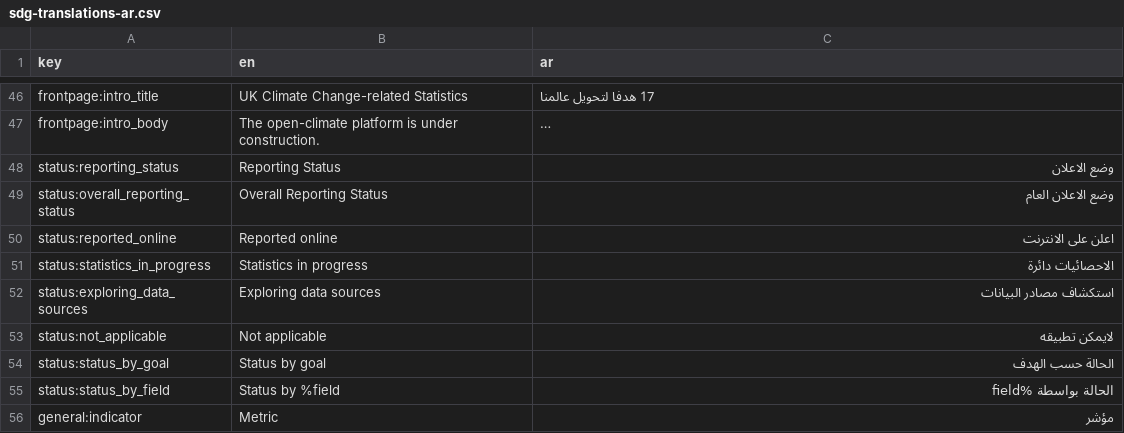
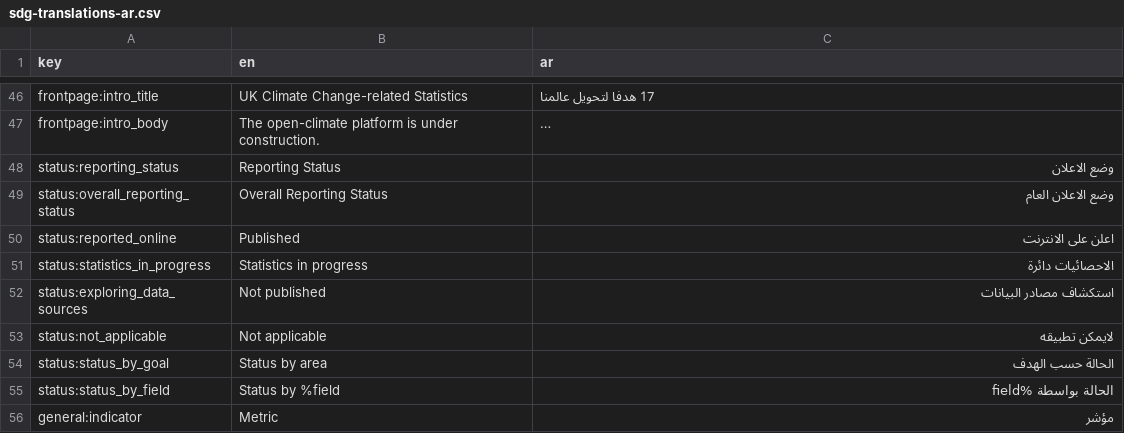
Before and after one commit to Norric1Admin/open-climate-translations, a CSV file: sdg-translations-ar.csv, drawn as a sheet; only a part is shown, gaps mark what is left out; long unchanged cells end in ….

```diff
--- a/sdg-translations-ar.csv
+++ b/sdg-translations-ar.csv
@@ -49,7 +49,7 @@ status:reporting_status,Reporting Status,وضع الاعلان
 status:overall_reporting_status,Overall Reporting Status,وضع الاعلان العام
-status:reported_online,Reported online,اعلن على الانترنت
+status:reported_online,Published,اعلن على الانترنت
 status:statistics_in_progress,Statistics in progress,الاحصائيات دائرة
-status:exploring_data_sources,Exploring data sources,استكشاف مصادر البيانات
+status:exploring_data_sources,Not published,استكشاف مصادر البيانات
 status:not_applicable,Not applicable,لايمكن تطبيقه
-status:status_by_goal,Status by goal,الحالة حسب الهدف
+status:status_by_goal,Status by area,الحالة حسب الهدف
 status:status_by_field,Status by %field,الحالة بواسطة %field
```
Also changed, not shown: sdg-translations-blank.csv, sdg-translations-de.csv, 7 other files.
